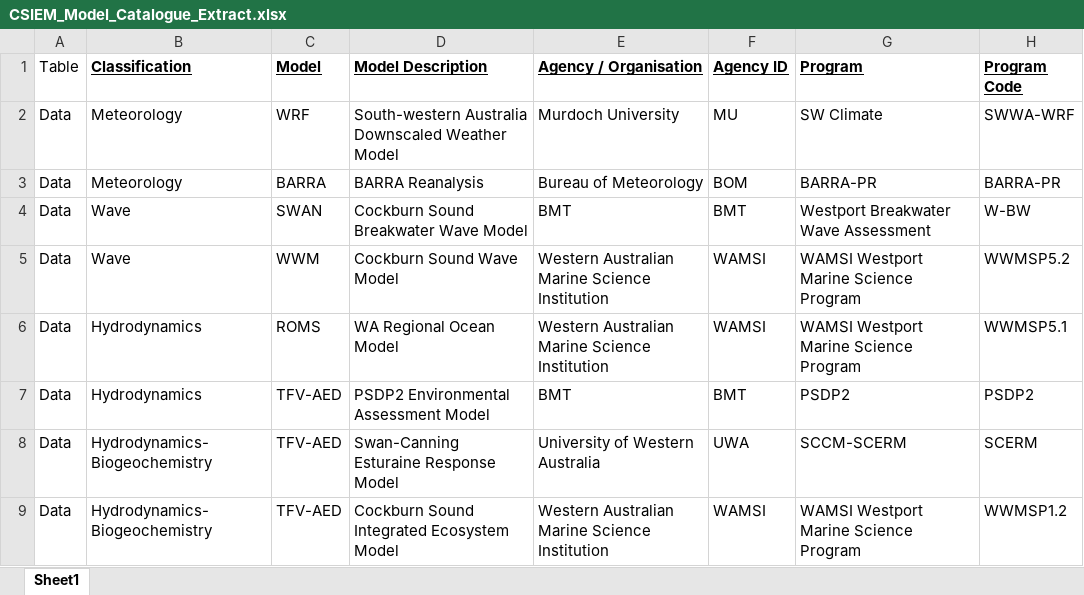
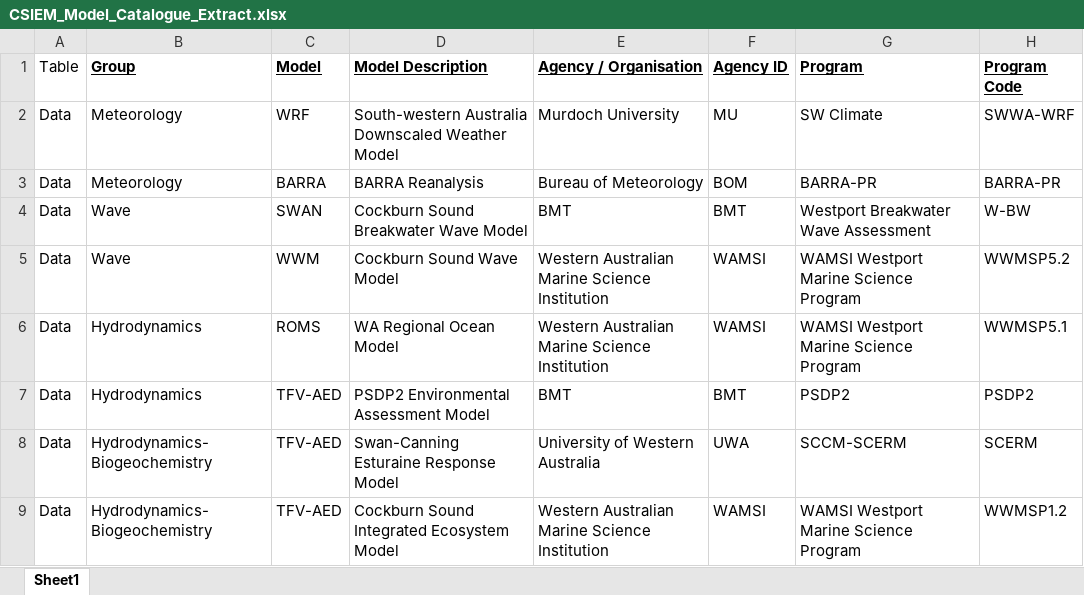
Before and after one commit to SEAF-CS/csiem-science, an Excel workbook: tables/CSIEM_Model_Catalogue_Extract.xlsx, sheet Sheet1, drawn as a sheet; only a part is shown; values as stored, in another font and other column widths than the file's, no borders; the diff names each change by its address in the sheet, - before the commit and + after, or states it on an @@ line.

Commit message:
Model table update

```diff
--- a/tables/CSIEM_Model_Catalogue_Extract.xlsx (sheet Sheet1)
+++ b/tables/CSIEM_Model_Catalogue_Extract.xlsx (sheet Sheet1)
-B1: Classification
+B1: Group
```
Also changed, not shown: 1 other file.
